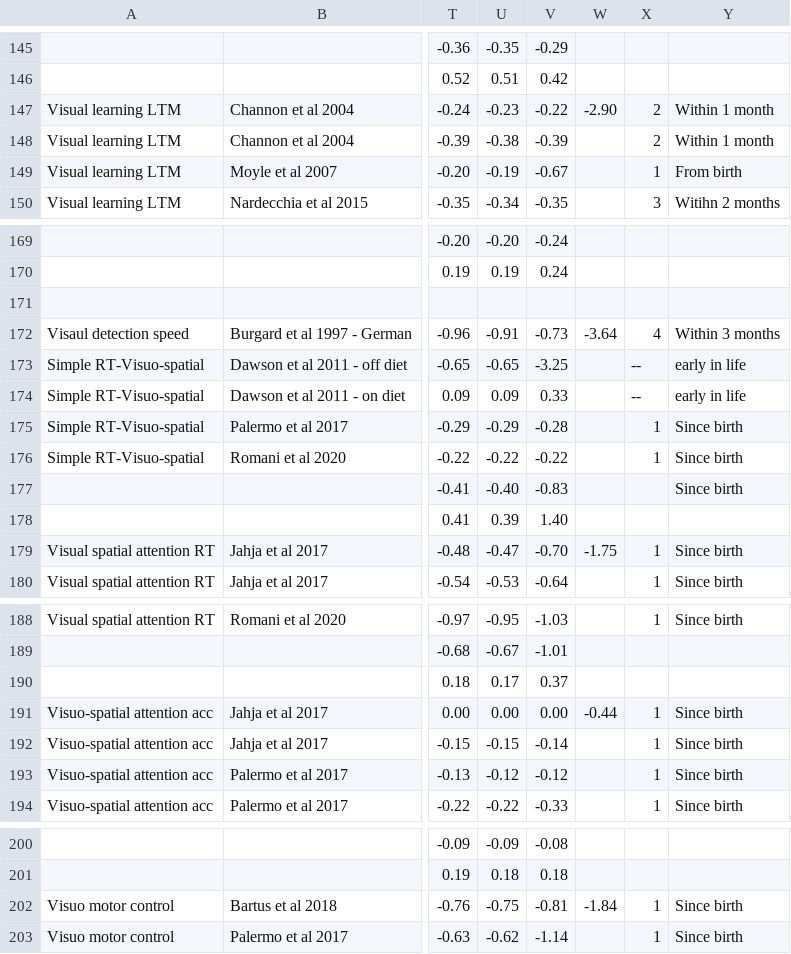
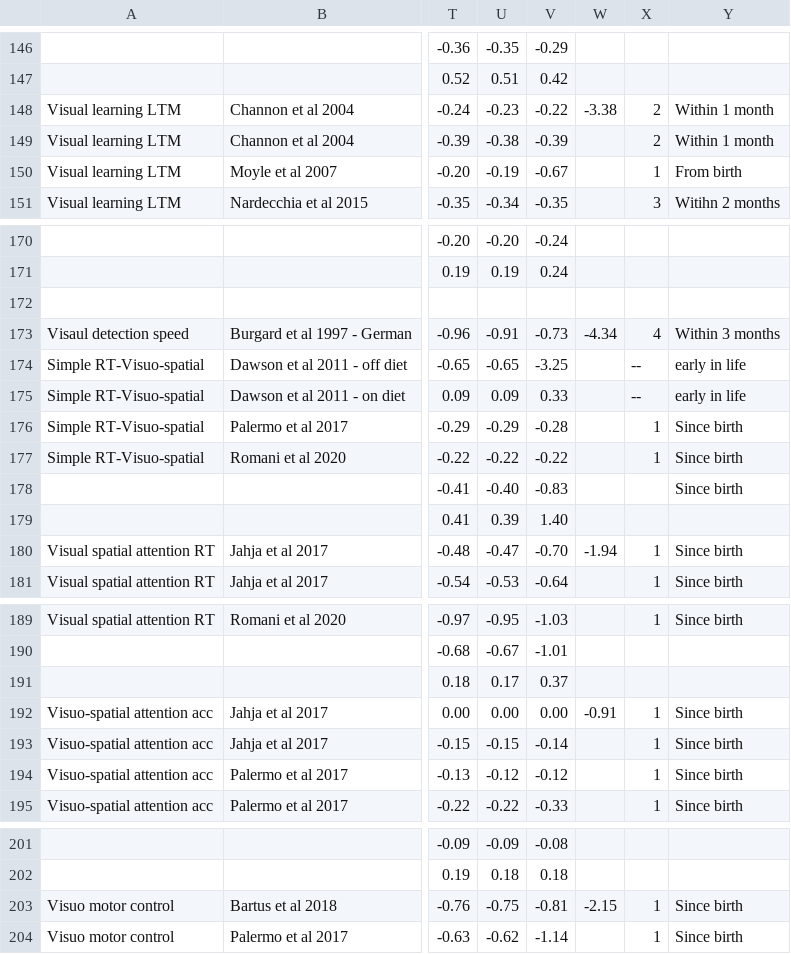
Before and after one commit to olsonac/pku_cognitive_functions_meta_analysis, a CSV file: RAW DATA for META-ANALYSIS_June2022.csv, drawn as a sheet; only a part is shown, gaps mark what is left out; addresses are those after the commit; the diff covers the shown part only; the diff names each change by its address in the sheet, - before the commit and + after, or states it on an @@ line.

```diff
--- a/RAW DATA for META-ANALYSIS_June2022.csv
+++ b/RAW DATA for META-ANALYSIS_June2022.csv
-W148: -2.90
+W148: -3.38
-W173: -3.64
+W173: -4.34
-W180: -1.75
+W180: -1.94
-W192: -0.44
+W192: -0.91
-W203: -1.84
+W203: -2.15
```
Also changed, not shown: 1 added row and 42 edited cells elsewhere in this file, DataForMetaAnalysis.csv, 5 other files.
